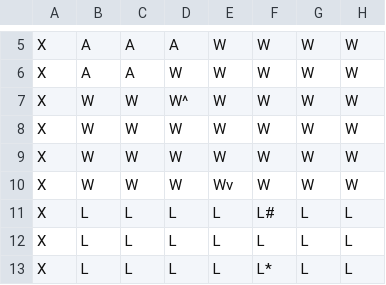
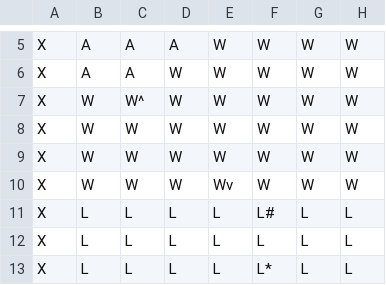
Before and after one commit to tknguyen29032002/Toan_Wagner, a CSV file: data/ClueLayout.csv, drawn as a sheet; only a part is shown, gaps mark what is left out; the diff names each change by its address in the sheet, - before the commit and + after, or states it on an @@ line.

Commit message:
Update custom board layout and setup with proper player starting positions - Toan Nguyen

```diff
--- a/data/ClueLayout.csv
+++ b/data/ClueLayout.csv
-C7: W
+C7: W^
-D7: W^
+D7: W
```
Also changed, not shown: 1 other file.
